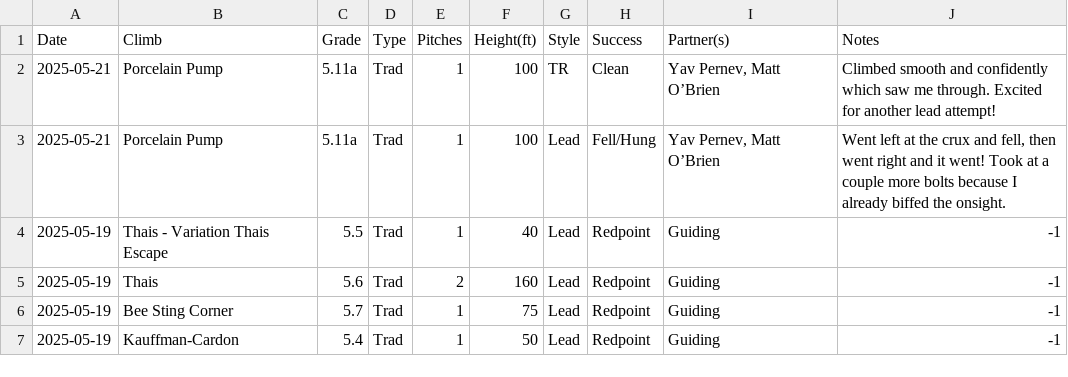
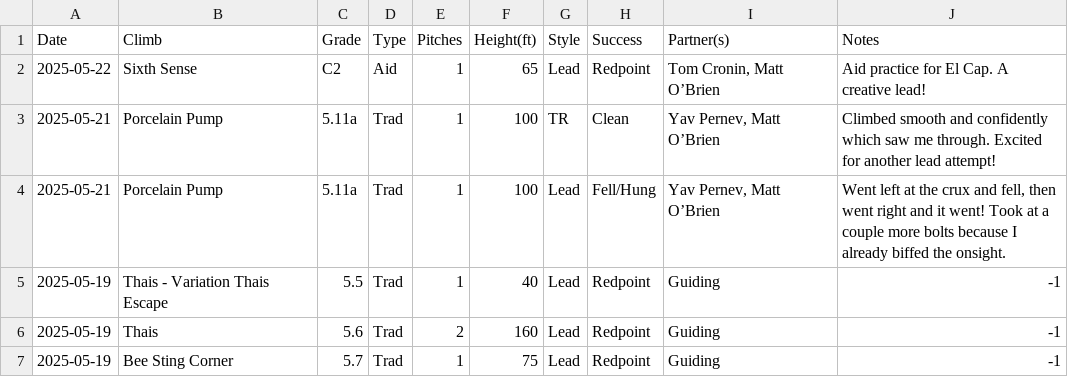
Before and after one commit to achiquit/websitejazzhands, a CSV file: climbing/data/last-six-ticks.csv, drawn as a sheet; removed rows and columns are numbered as before the commit, all else as after; the diff names each change by its address in the sheet, - before the commit and + after, or states it on an @@ line.

```diff
--- a/climbing/data/last-six-ticks.csv
+++ b/climbing/data/last-six-ticks.csv
+row 2: 2025-05-22 | Sixth Sense | C2 | Aid | 1 | 65 | Lead | Redpoint | Tom Cronin, Matt O’Brien | Aid practice for El Cap. A creative lead!
-row 7: 2025-05-19 | Kauffman-Cardon | 5.4 | Trad | 1 | 50 | Lead | Redpoint | Guiding | -1
```
Also changed, not shown: climbing/data/all-ticks.csv, climbing/data/partner-leaderboard.csv, 1 other file.
